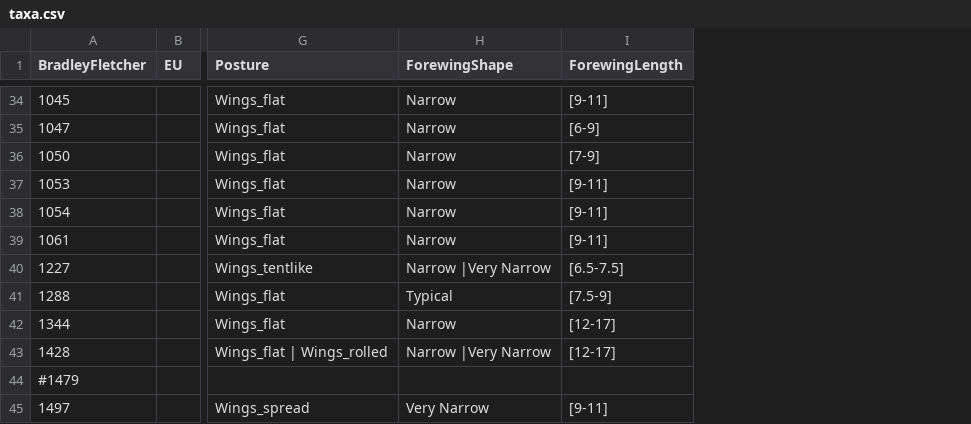
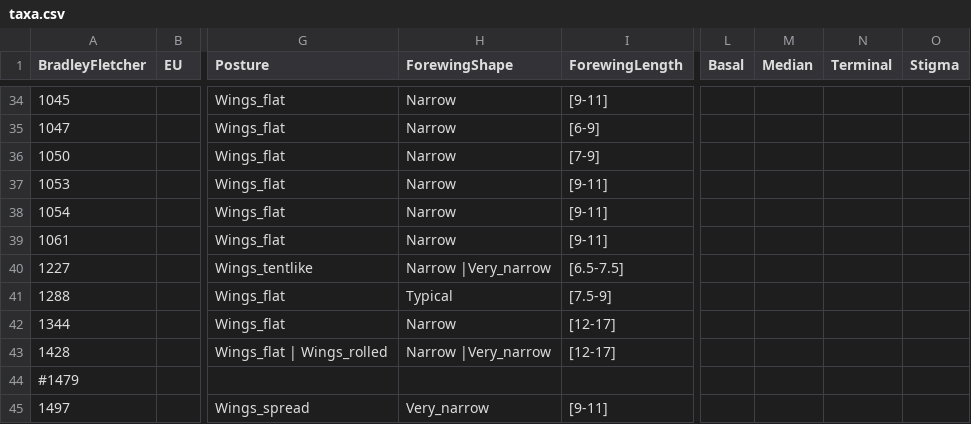
Before and after one commit to enpjp/kb-spring-moths, a CSV file: spring-moths/taxa.csv, drawn as a sheet; only a part is shown, gaps mark what is left out; the diff covers the shown part only; the diff names each change by its address in the sheet, - before the commit and + after, or states it on an @@ line.

Commit message:
Updates to taxa etc.

```diff
--- a/spring-moths/taxa.csv
+++ b/spring-moths/taxa.csv
+column L (Basal), empty
+column M (Median), empty
+column N (Terminal), empty
+column O (Stigma), empty
-H40 (ForewingShape): Narrow |Very Narrow
+H40 (ForewingShape): Narrow |Very_narrow
-H43 (ForewingShape): Narrow |Very Narrow
+H43 (ForewingShape): Narrow |Very_narrow
-H45 (ForewingShape): Very Narrow
+H45 (ForewingShape): Very_narrow
```
Also changed, not shown: 24 edited cells elsewhere in this file, spring-moths/characters.csv, spring-moths/media.csv, 2 other files.
